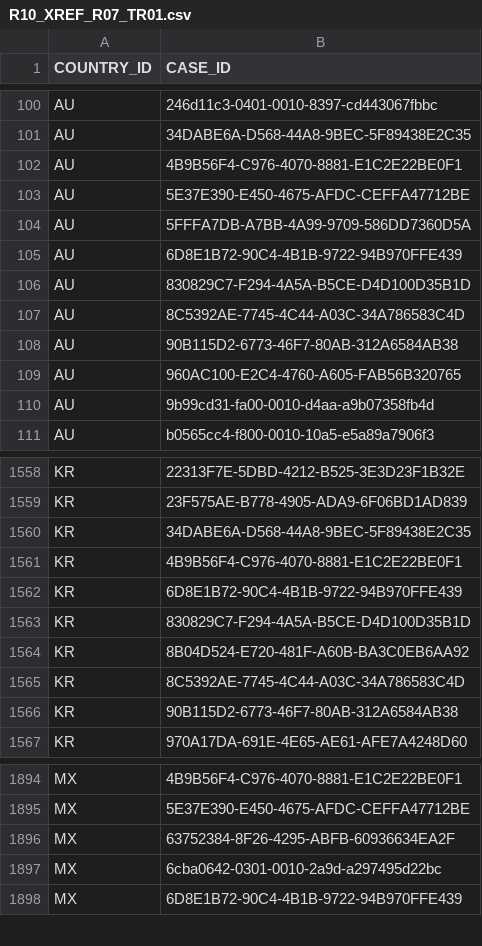
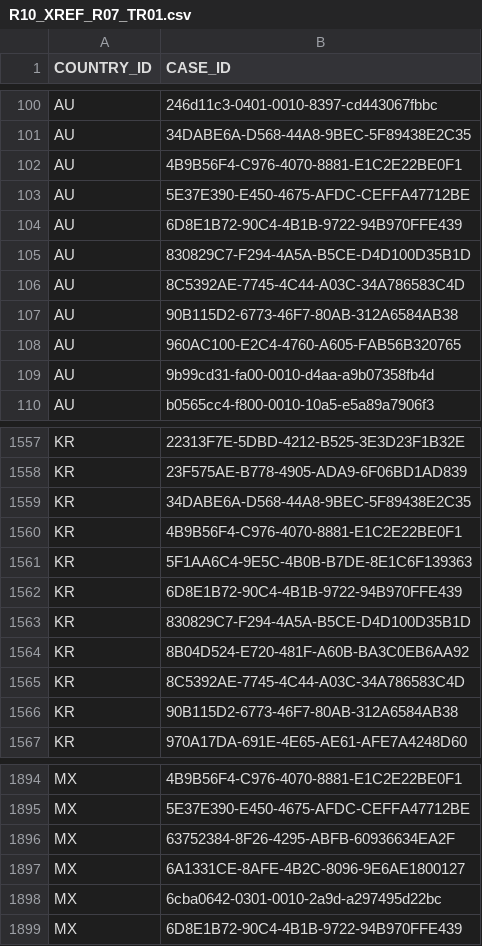
Before and after one commit to evanmac123/UNGC, a CSV file: lib/un7_tables/R10_XREF_R07_TR01.csv, drawn as a sheet; only a part is shown, gaps mark what is left out; removed rows and columns are numbered as before the commit, all else as after; the diff names each change by its address in the sheet, - before the commit and + after, or states it on an @@ line.

```diff
--- a/lib/un7_tables/R10_XREF_R07_TR01.csv
+++ b/lib/un7_tables/R10_XREF_R07_TR01.csv
-row 104: AU | 5FFFA7DB-A7BB-4A99-9709-586DD7360D5A
+row 1561: KR | 5F1AA6C4-9E5C-4B0B-B7DE-8E1C6F139363
+row 1897: MX | 6A1331CE-8AFE-4B2C-8096-9E6AE1800127
```
Also changed, not shown: lib/un7_tables/R07_CASE_STORY.csv, lib/un7_tables/R09_XREF_R07_TR05.csv, 36 other files.
